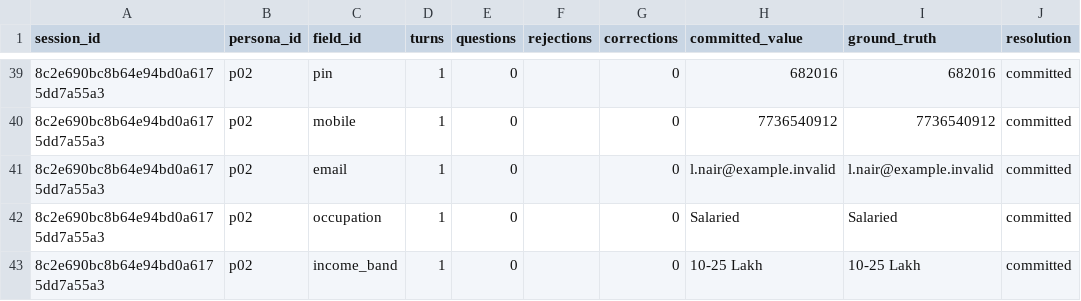
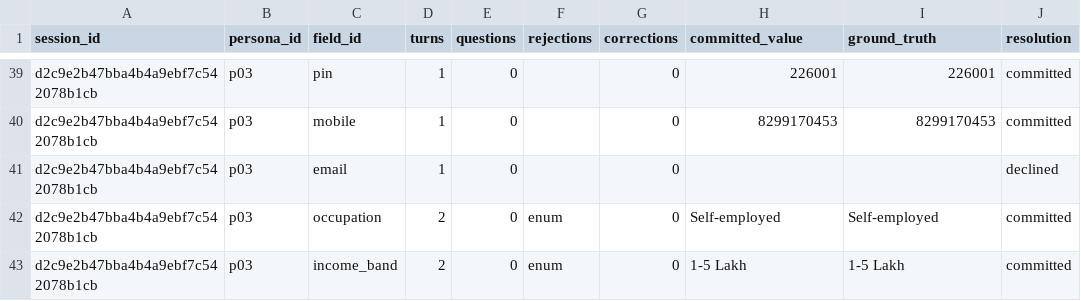
Before and after one commit to Sapair-og/lucidfrm, a CSV file: data/results/fields.csv, drawn as a sheet; only a part is shown, gaps mark what is left out; the diff covers the shown part only; the diff names each change by its address in the sheet, - before the commit and + after, or states it on an @@ line.

Commit message:
Phase 2: LangGraph orchestrator
- orchestrate/graph.py: the conversation as a LangGraph StateGraph (16 nodes,
  declared edges and routes). Nodes are thin wrappers over the existing gate,
  read-back, confirm and FormState.commit; FormState stays out of graph state.
- Session.run() delegates to the graph; public API unchanged.
- Parity: tests/fixtures/session_golden.json recorded from the pre-LangGraph
  loop (3 personas x en/hi); the graph reproduces every event and every line
  the user hears.
- Behaviour fix: a hang-up at the read-back now ends the field instead of
  re-asking a user who has left.
- Structural test: commit is reachable only from confirm.
- `lucidform graph` prints the graph as Mermaid (docs/figures/session_graph.mmd).
- No checkpoint-resume: restoring FormState from a checkpoint would be an
  unconfirmed write.

```diff
--- a/data/results/fields.csv
+++ b/data/results/fields.csv
-A39:A43 (session_id): 8c2e690bc8b64e94bd0a6175dd7a55a3
+A39:A43 (session_id): d2c9e2b47bba4b4a9ebf7c542078b1cb
-B39:B43 (persona_id): p02
+B39:B43 (persona_id): p03
-H39 (committed_value): 682016
+H39 (committed_value): 226001
-I39 (ground_truth): 682016
+I39 (ground_truth): 226001
-H40 (committed_value): 7736540912
+H40 (committed_value): 8299170453
-I40 (ground_truth): 7736540912
+I40 (ground_truth): 8299170453
-H41 (committed_value): l.nair@example.invalid
+H41 (committed_value): (empty)
-I41 (ground_truth): l.nair@example.invalid
+I41 (ground_truth): (empty)
-J41 (resolution): committed
+J41 (resolution): declined
-D42:D43 (turns): 1
+D42:D43 (turns): 2
-F42:F43 (rejections): (empty)
+F42:F43 (rejections): enum
-H42 (committed_value): Salaried
+H42 (committed_value): Self-employed
-I42 (ground_truth): Salaried
+I42 (ground_truth): Self-employed
-H43 (committed_value): 10-25 Lakh
+H43 (committed_value): 1-5 Lakh
-I43 (ground_truth): 10-25 Lakh
+I43 (ground_truth): 1-5 Lakh
```
Also changed, not shown: 2 added rows, 2 removed rows and 107 edited cells elsewhere in this file, data/results/sessions.csv, data/results/summary.csv, 12 other files.
